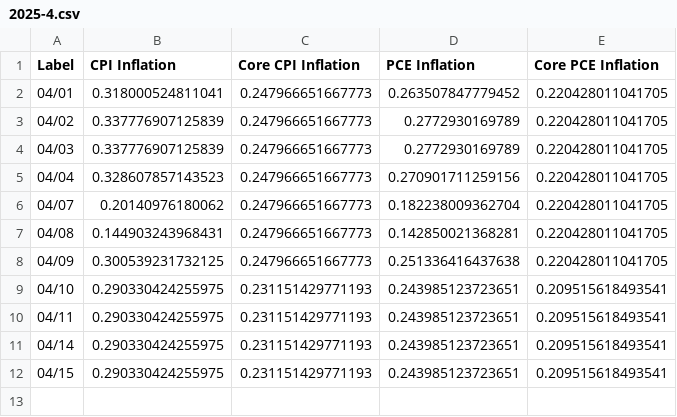
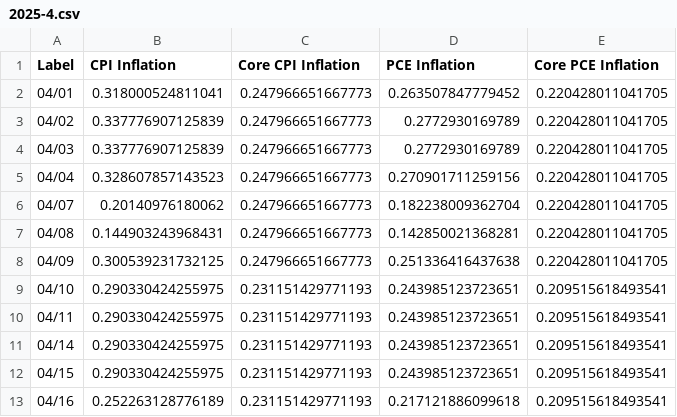
Before and after one commit to advanced-computing/lost-in-inflation, a CSV file: streamlit/fed_data_per_month/2025-4.csv, drawn as a sheet.

```diff
--- a/streamlit/fed_data_per_month/2025-4.csv
+++ b/streamlit/fed_data_per_month/2025-4.csv
@@ -12 +12,2 @@ Label,CPI Inflation,Core CPI Inflation,PCE Inflation,Core PCE Inflation
 04/15,0.290330424255975,0.231151429771193,0.243985123723651,0.209515618493541
+04/16,0.252263128776189,0.231151429771193,0.217121886099618,0.209515618493541
```
Also changed, not shown: streamlit/EIUCOCHNTOT.csv, streamlit/fed_data_per_month/clean_monthly.csv, 1 other file.
